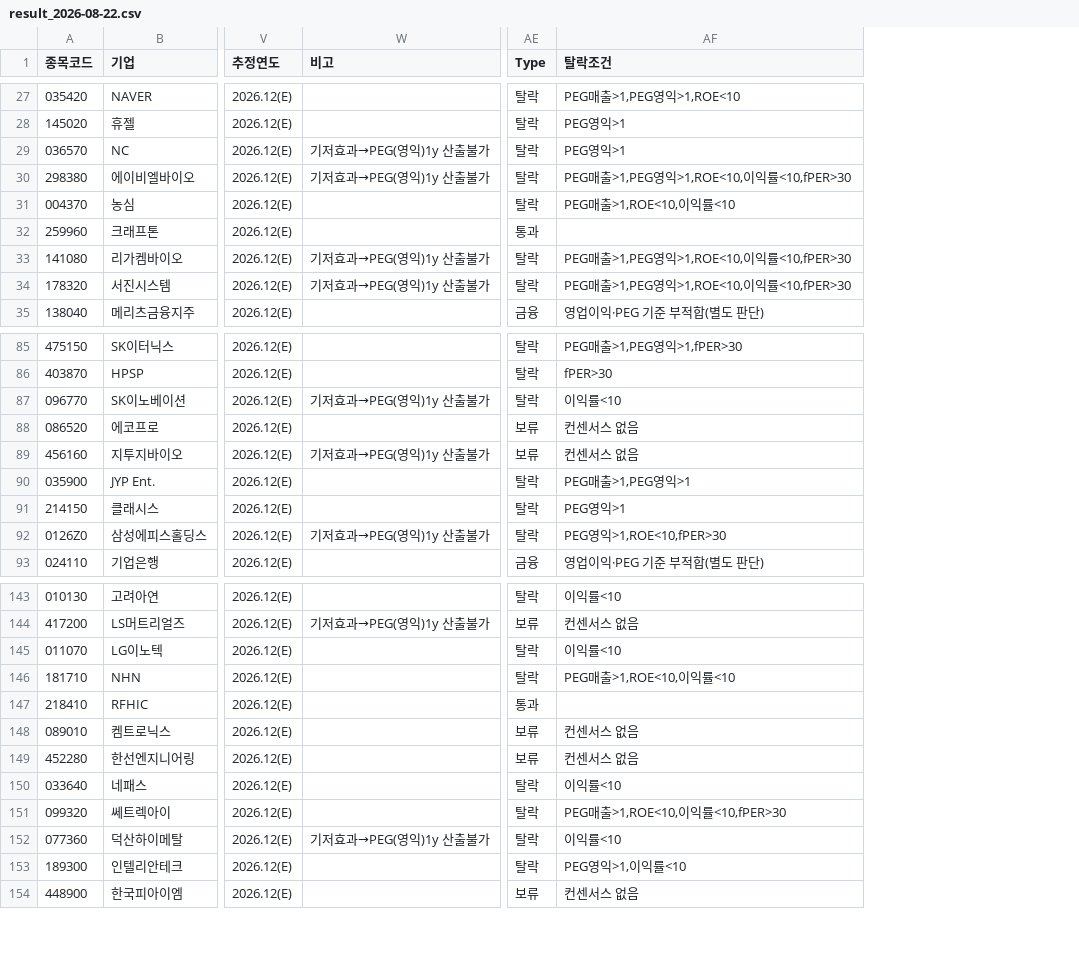
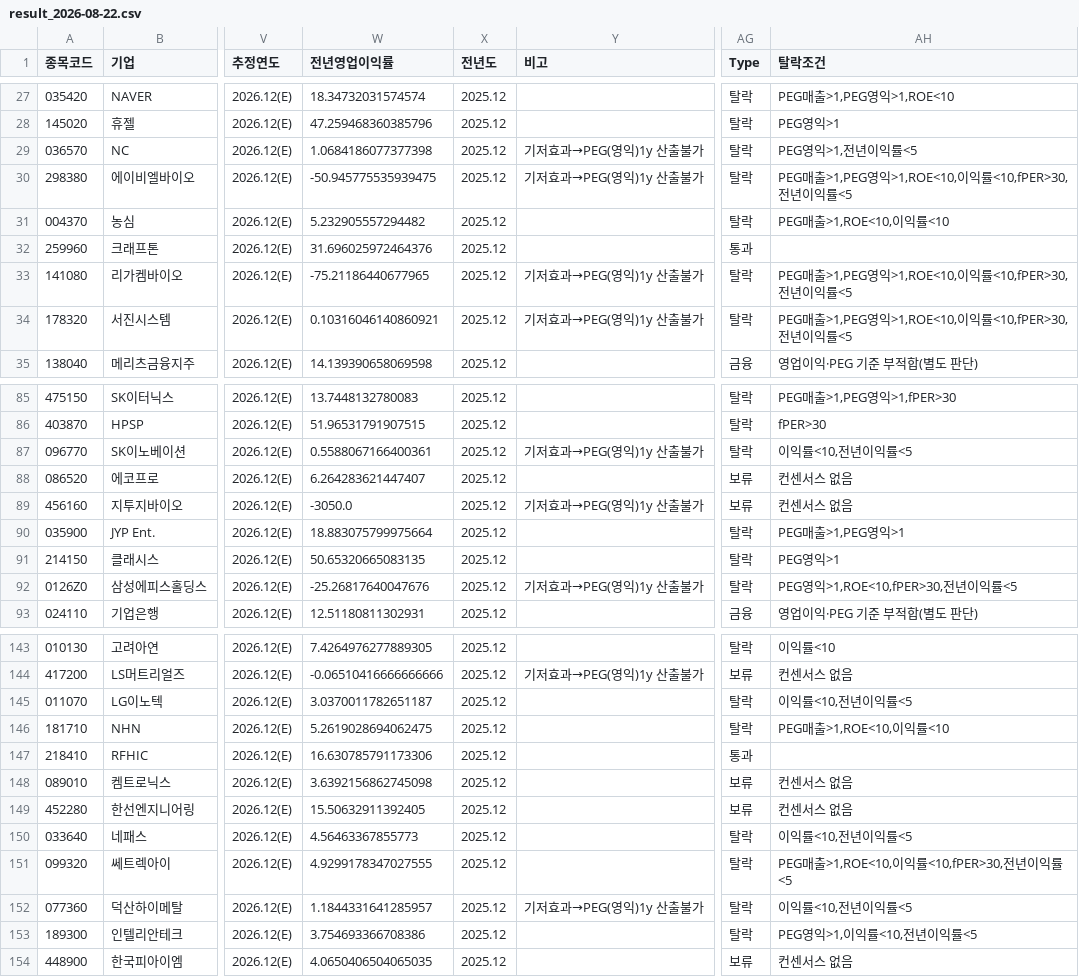
Before and after one commit to Dapsipri-Kipchoge/Time-etf-value, a CSV file: data/result_2026-08-22.csv, drawn as a sheet; only a part is shown, gaps mark what is left out; addresses are those after the commit; the diff covers the shown part only; the diff names each change by its address in the sheet, - before the commit and + after, or states it on an @@ line.

```diff
--- a/data/result_2026-08-22.csv
+++ b/data/result_2026-08-22.csv
+column W (전년영업이익률), rows 27-35: 18.34732031574574 | 47.259468360385796 | 1.0684186077377398 | -50.945775535939475 | 5.232905557294482 | 31.696025972464376 | -75.21186440677965 | 0.10316046140860921 | 14.139390658069598; rows 85-93: 13.7448132780083 | 51.96531791907515 | 0.5588067166400361 | 6.264283621447407 | -3050.0 | 18.883075799975664 | 50.65320665083135 | -25.26817640047676 | 12.51180811302931; rows 143-154: 7.4264976277889305 | -0.06510416666666666 | 3.0370011782651187 | 5.2619028694062475 | 16.630785791173306 | 3.6392156862745098 | 15.50632911392405 | 4.56463367855773 | 4.9299178347027555 | 1.1844331641285957 | 3.754693366708386 | 4.0650406504065035
+column X (전년도), rows 27-35: all 2025.12; rows 85-93: all 2025.12; rows 143-154: all 2025.12
-AH29 (탈락조건): PEG영익>1
+AH29 (탈락조건): PEG영익>1,전년이익률<5
-AH30 (탈락조건): PEG매출>1,PEG영익>1,ROE<10,이익률<10,fPER>30
+AH30 (탈락조건): PEG매출>1,PEG영익>1,ROE<10,이익률<10,fPER>30,전년이익률<5
-AH33:AH34 (탈락조건): PEG매출>1,PEG영익>1,ROE<10,이익률<10,fPER>30
+AH33:AH34 (탈락조건): PEG매출>1,PEG영익>1,ROE<10,이익률<10,fPER>30,전년이익률<5
-AH87 (탈락조건): 이익률<10
+AH87 (탈락조건): 이익률<10,전년이익률<5
-AH92 (탈락조건): PEG영익>1,ROE<10,fPER>30
+AH92 (탈락조건): PEG영익>1,ROE<10,fPER>30,전년이익률<5
-AH145 (탈락조건): 이익률<10
+AH145 (탈락조건): 이익률<10,전년이익률<5
-AH150 (탈락조건): 이익률<10
+AH150 (탈락조건): 이익률<10,전년이익률<5
-AH151 (탈락조건): PEG매출>1,ROE<10,이익률<10,fPER>30
+AH151 (탈락조건): PEG매출>1,ROE<10,이익률<10,fPER>30,전년이익률<5
-AH152 (탈락조건): 이익률<10
+AH152 (탈락조건): 이익률<10,전년이익률<5
-AH153 (탈락조건): PEG영익>1,이익률<10
+AH153 (탈락조건): PEG영익>1,이익률<10,전년이익률<5
```
Also changed, not shown: 27 edited cells elsewhere in this file.
